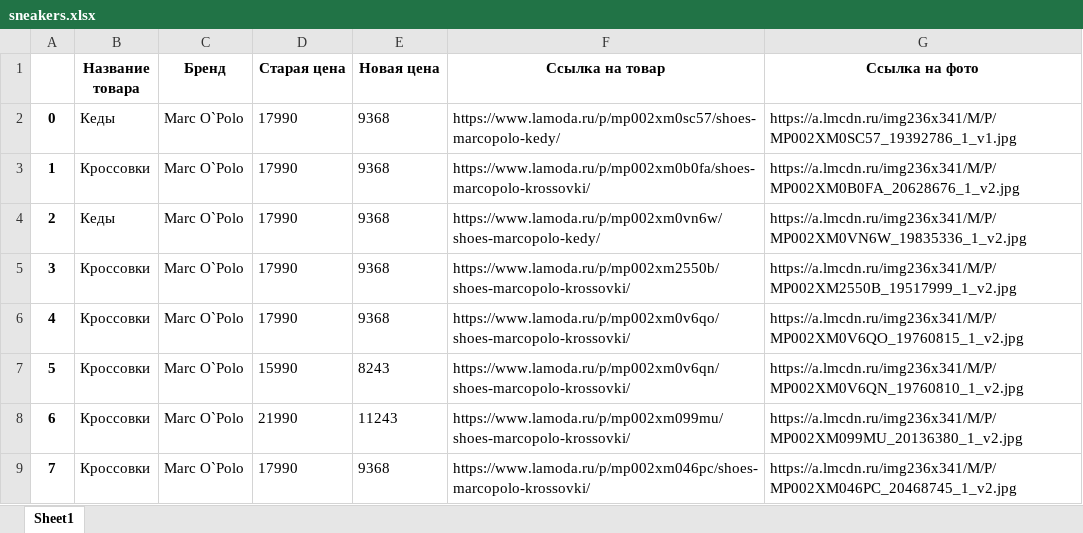
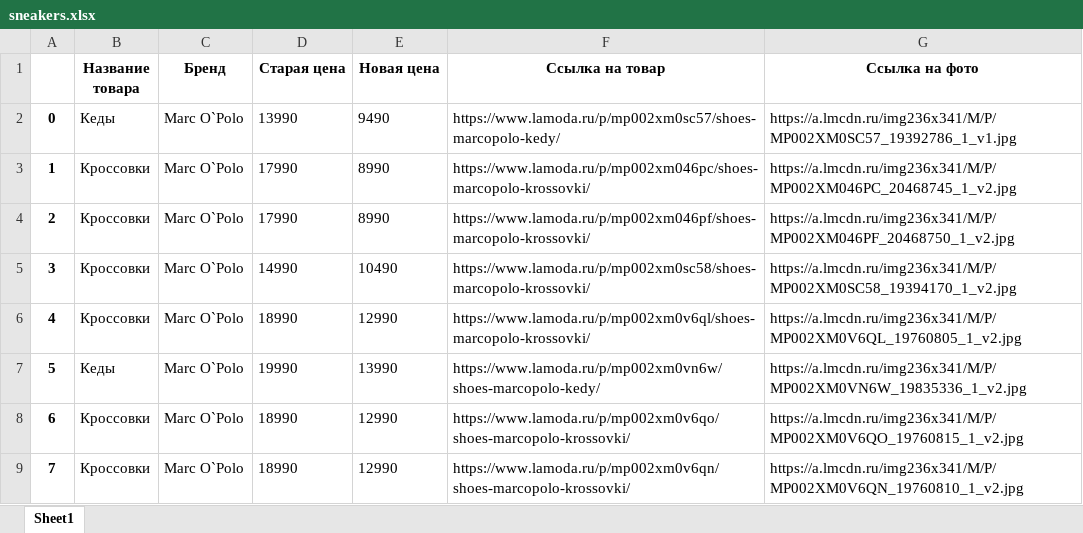
Before and after one commit to ogo2/parser_lenta, an Excel workbook: sneakers.xlsx, sheet Sheet1, drawn as a sheet; only a part is shown; values as stored, in another font and other column widths than the file's, no borders; the diff covers the shown part only; the diff names each change by its address in the sheet, - before the commit and + after, or states it on an @@ line.

```diff
--- a/sneakers.xlsx (sheet Sheet1)
+++ b/sneakers.xlsx (sheet Sheet1)
-D2 (Старая цена): 17990
+D2 (Старая цена): 13990
-E2 (Новая цена): 9368
+E2 (Новая цена): 9490
-E3:E4 (Новая цена): 9368
+E3:E4 (Новая цена): 8990
-F3 (Ссылка на товар): https://www.lamoda.ru/p/mp002xm0b0fa/shoes-marcopolo-krossovki/
+F3 (Ссылка на товар): https://www.lamoda.ru/p/mp002xm046pc/shoes-marcopolo-krossovki/
-G3 (Ссылка на фото): https://a.lmcdn.ru/img236x341/M/P/MP002XM0B0FA_20628676_1_v2.jpg
+G3 (Ссылка на фото): https://a.lmcdn.ru/img236x341/M/P/MP002XM046PC_20468745_1_v2.jpg
-B4 (Название товара): Кеды
+B4 (Название товара): Кроссовки
-F4 (Ссылка на товар): https://www.lamoda.ru/p/mp002xm0vn6w/shoes-marcopolo-kedy/
+F4 (Ссылка на товар): https://www.lamoda.ru/p/mp002xm046pf/shoes-marcopolo-krossovki/
-G4 (Ссылка на фото): https://a.lmcdn.ru/img236x341/M/P/MP002XM0VN6W_19835336_1_v2.jpg
+G4 (Ссылка на фото): https://a.lmcdn.ru/img236x341/M/P/MP002XM046PF_20468750_1_v2.jpg
-D5 (Старая цена): 17990
+D5 (Старая цена): 14990
-E5 (Новая цена): 9368
+E5 (Новая цена): 10490
-F5 (Ссылка на товар): https://www.lamoda.ru/p/mp002xm2550b/shoes-marcopolo-krossovki/
+F5 (Ссылка на товар): https://www.lamoda.ru/p/mp002xm0sc58/shoes-marcopolo-krossovki/
-G5 (Ссылка на фото): https://a.lmcdn.ru/img236x341/M/P/MP002XM2550B_19517999_1_v2.jpg
+G5 (Ссылка на фото): https://a.lmcdn.ru/img236x341/M/P/MP002XM0SC58_19394170_1_v2.jpg
-D6 (Старая цена): 17990
+D6 (Старая цена): 18990
-E6 (Новая цена): 9368
+E6 (Новая цена): 12990
-F6 (Ссылка на товар): https://www.lamoda.ru/p/mp002xm0v6qo/shoes-marcopolo-krossovki/
+F6 (Ссылка на товар): https://www.lamoda.ru/p/mp002xm0v6ql/shoes-marcopolo-krossovki/
-G6 (Ссылка на фото): https://a.lmcdn.ru/img236x341/M/P/MP002XM0V6QO_19760815_1_v2.jpg
+G6 (Ссылка на фото): https://a.lmcdn.ru/img236x341/M/P/MP002XM0V6QL_19760805_1_v2.jpg
-B7 (Название товара): Кроссовки
+B7 (Название товара): Кеды
-D7 (Старая цена): 15990
+D7 (Старая цена): 19990
-E7 (Новая цена): 8243
+E7 (Новая цена): 13990
-F7 (Ссылка на товар): https://www.lamoda.ru/p/mp002xm0v6qn/shoes-marcopolo-krossovki/
+F7 (Ссылка на товар): https://www.lamoda.ru/p/mp002xm0vn6w/shoes-marcopolo-kedy/
-G7 (Ссылка на фото): https://a.lmcdn.ru/img236x341/M/P/MP002XM0V6QN_19760810_1_v2.jpg
+G7 (Ссылка на фото): https://a.lmcdn.ru/img236x341/M/P/MP002XM0VN6W_19835336_1_v2.jpg
-D8 (Старая цена): 21990
+D8 (Старая цена): 18990
-E8 (Новая цена): 11243
+E8 (Новая цена): 12990
-F8 (Ссылка на товар): https://www.lamoda.ru/p/mp002xm099mu/shoes-marcopolo-krossovki/
+F8 (Ссылка на товар): https://www.lamoda.ru/p/mp002xm0v6qo/shoes-marcopolo-krossovki/
-G8 (Ссылка на фото): https://a.lmcdn.ru/img236x341/M/P/MP002XM099MU_20136380_1_v2.jpg
+G8 (Ссылка на фото): https://a.lmcdn.ru/img236x341/M/P/MP002XM0V6QO_19760815_1_v2.jpg
-D9 (Старая цена): 17990
+D9 (Старая цена): 18990
-E9 (Новая цена): 9368
+E9 (Новая цена): 12990
-F9 (Ссылка на товар): https://www.lamoda.ru/p/mp002xm046pc/shoes-marcopolo-krossovki/
+F9 (Ссылка на товар): https://www.lamoda.ru/p/mp002xm0v6qn/shoes-marcopolo-krossovki/
-G9 (Ссылка на фото): https://a.lmcdn.ru/img236x341/M/P/MP002XM046PC_20468745_1_v2.jpg
+G9 (Ссылка на фото): https://a.lmcdn.ru/img236x341/M/P/MP002XM0V6QN_19760810_1_v2.jpg
```
Also changed, not shown: 17 edited cells elsewhere in this sheet, 4 other files.
